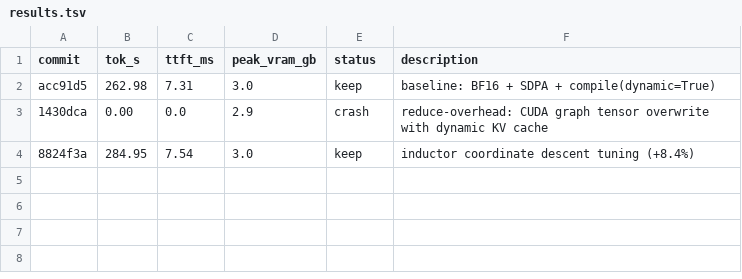
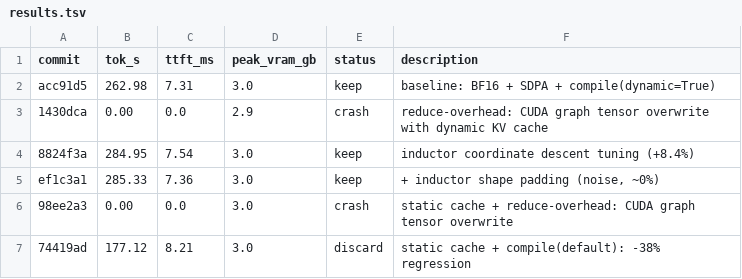
Before and after one commit to shashb27/autoresearch-inference, a TSV file: results.tsv, drawn as a sheet; the diff names each change by its address in the sheet, - before the commit and + after, or states it on an @@ line.

```diff
--- a/results.tsv
+++ b/results.tsv
+row 5: ef1c3a1 | 285.33 | 7.36 | 3.0 | keep | + inductor shape padding (noise, ~0%)
+row 6: 98ee2a3 | 0.00 | 0.0 | 3.0 | crash | static cache + reduce-overhead: CUDA graph tensor overwrite
+row 7: 74419ad | 177.12 | 8.21 | 3.0 | discard | static cache + compile(default): -38% regression
```
Also changed, not shown: 1 other file.
